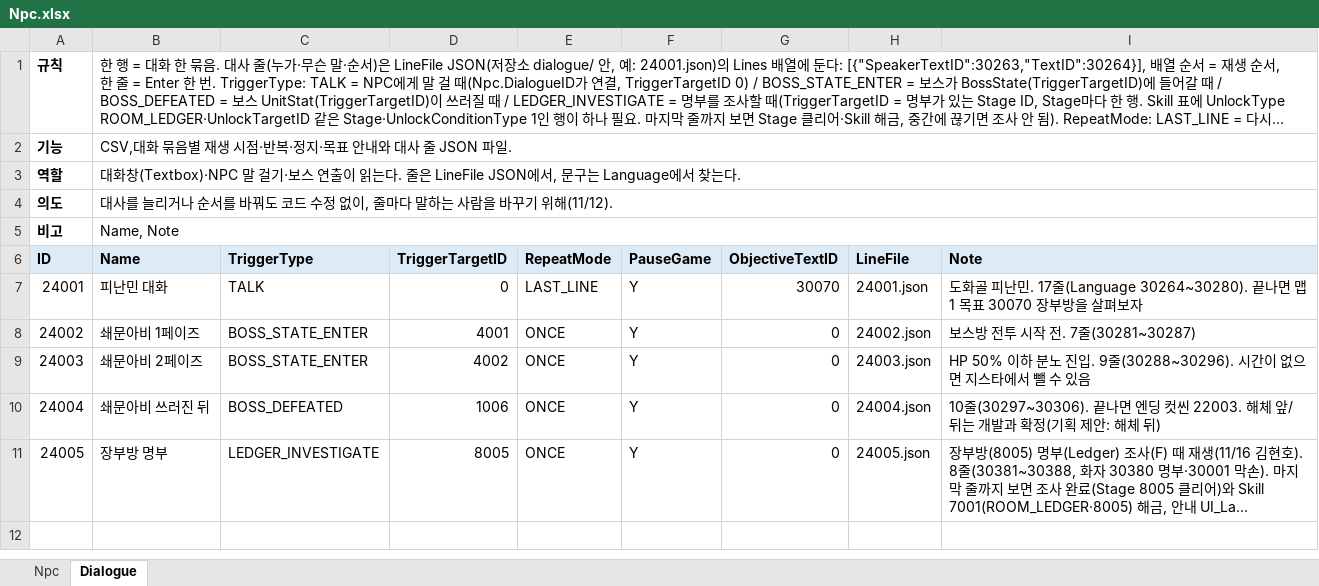
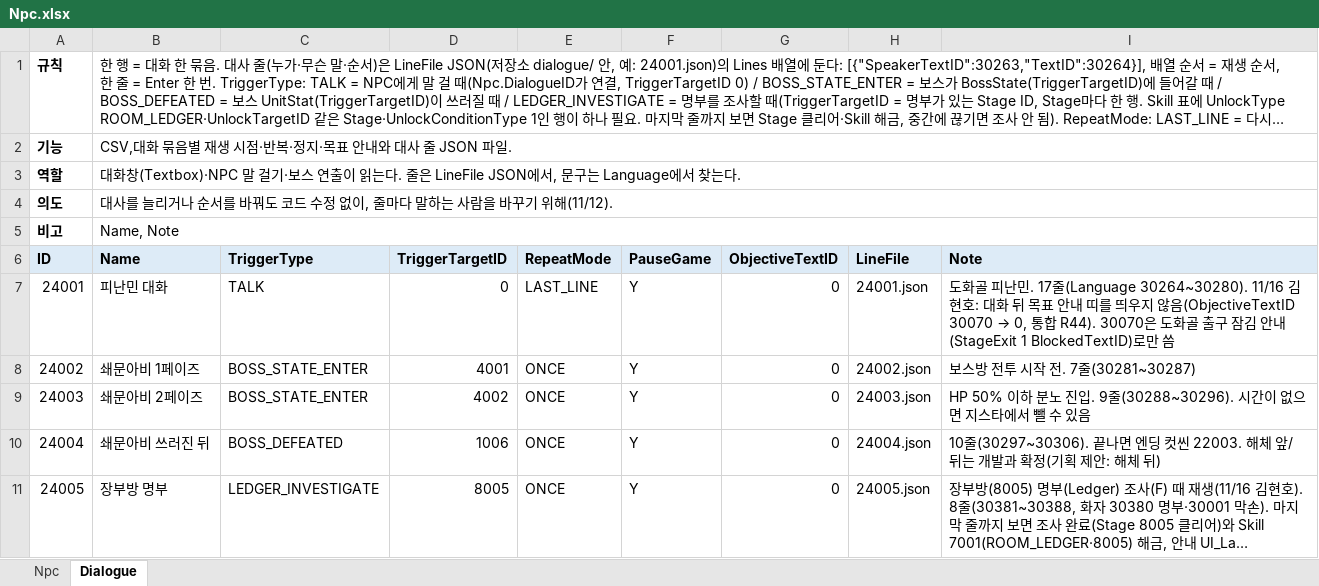
Before and after one commit to hyunho9228-web/DataSheet, an Excel workbook: tables/Npc.xlsx, sheet Dialogue, drawn as a sheet; long unchanged cells end in …; values as stored, in another font and other column widths than the file's, no borders; the diff names each change by its address in the sheet, - before the commit and + after, or states it on an @@ line.

```diff
--- a/tables/Npc.xlsx (sheet Dialogue)
+++ b/tables/Npc.xlsx (sheet Dialogue)
-G7 (ObjectiveTextID): 30070
+G7 (ObjectiveTextID): 0
@@ I7 (Note): …17줄(Language 30264~30280). 끝나면 맵 1 목표 30070 장부방을 살펴보자 → …17줄(Language 30264~30280). 11/16 김현호: 대화 뒤 목표 안내 띠를 띄우지 않음(ObjectiveTextID 30070 → 0, 통합 R44). 30070은 도화골 출구 잠김 안내(StageExit 1 BlockedTextID)로만 씀 @@
```
